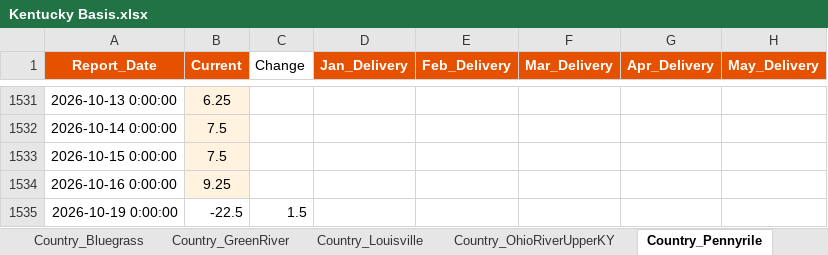
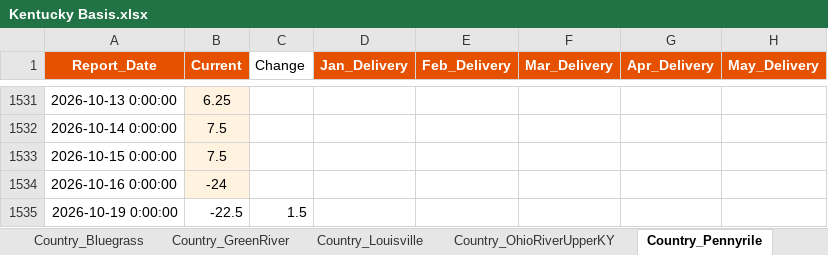
Before and after one commit to 0030carina-gif/us-corn-soy-basis, an Excel workbook: 玉米大豆历史数据/玉米基差/Kentucky Basis.xlsx, sheet Country_Pennyrile, drawn as a sheet; only a part is shown, gaps mark what is left out; values as stored, in another font and other column widths than the file's, no borders; the diff names each change by its address in the sheet, - before the commit and + after, or states it on an @@ line.

```diff
--- a/玉米大豆历史数据/玉米基差/Kentucky Basis.xlsx (sheet Country_Pennyrile)
+++ b/玉米大豆历史数据/玉米基差/Kentucky Basis.xlsx (sheet Country_Pennyrile)
-B1534 (Current): 9.25
+B1534 (Current): -24
```
Also changed, not shown: sheet Barge_OhioRiverLowerKY, sheet Barge_Purchase, 玉米大豆历史数据/大豆基差/Indiana Basis.xlsx, 玉米大豆历史数据/大豆基差/Iowa Basis.xlsx, 38 other files.
